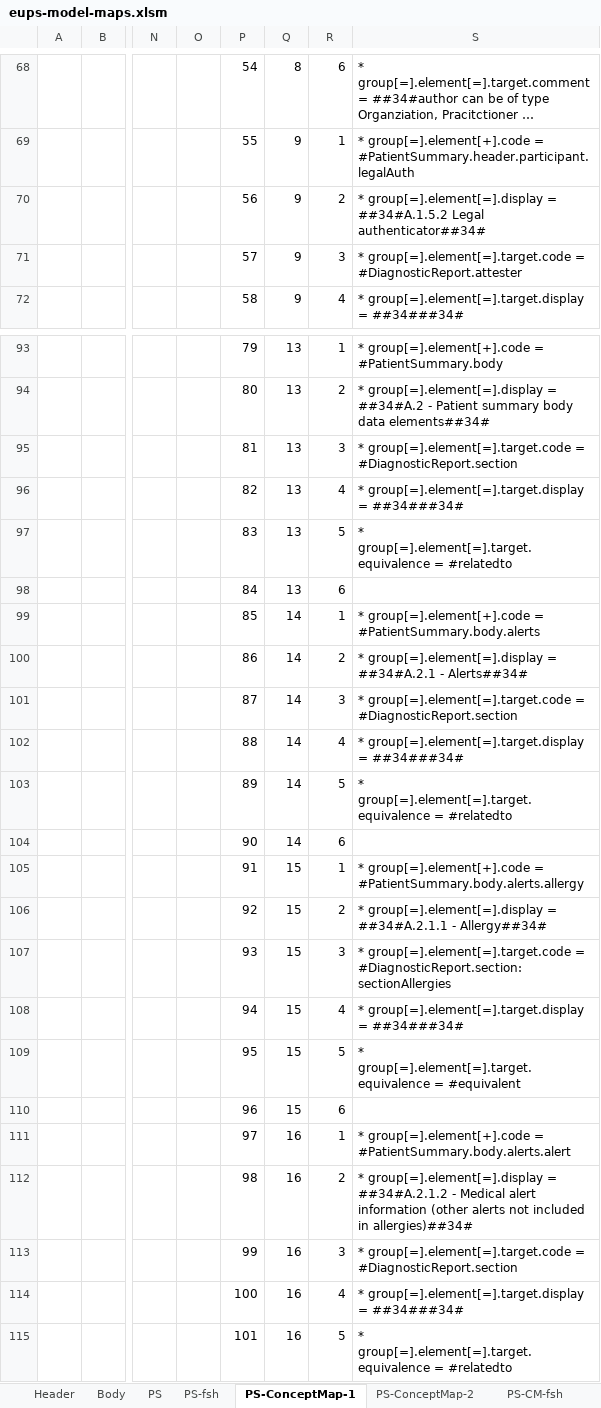
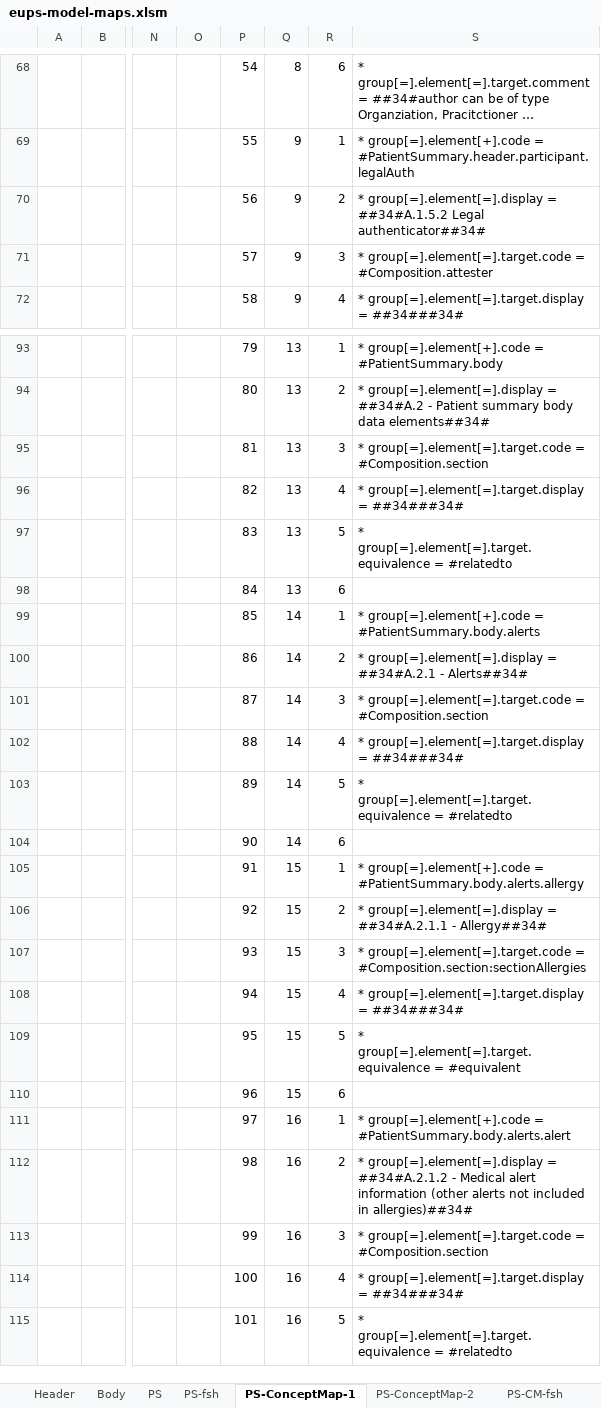
Before and after one commit to carmoao/XpanDH-PS, an Excel workbook: src-models/eups-model-maps.xlsm, sheet PS-ConceptMap-1, drawn as a sheet; only a part is shown, gaps mark what is left out; long unchanged cells end in …; values as stored, in another font and other column widths than the file's, no borders; the diff covers the shown part only; the diff names each change by its address in the sheet, - before the commit and + after, or states it on an @@ line.

Commit message:
added travel hx section

```diff
--- a/src-models/eups-model-maps.xlsm (sheet PS-ConceptMap-1)
+++ b/src-models/eups-model-maps.xlsm (sheet PS-ConceptMap-1)
-S71: …group[=].element[=].target.code = #DiagnosticReport.attester
+S71: …group[=].element[=].target.code = #Composition.attester
-S95: …group[=].element[=].target.code = #DiagnosticReport.section
+S95: …group[=].element[=].target.code = #Composition.section
-S101: …group[=].element[=].target.code = #DiagnosticReport.section
+S101: …group[=].element[=].target.code = #Composition.section
-S107: …group[=].element[=].target.code = #DiagnosticReport.section:sectionAllergies
+S107: …group[=].element[=].target.code = #Composition.section:sectionAllergies
-S113: …group[=].element[=].target.code = #DiagnosticReport.section
+S113: …group[=].element[=].target.code = #Composition.section
```
Also changed, not shown: 59 edited cells and cell formats elsewhere in this sheet, sheet PS-CM-fsh, 16 other files.
